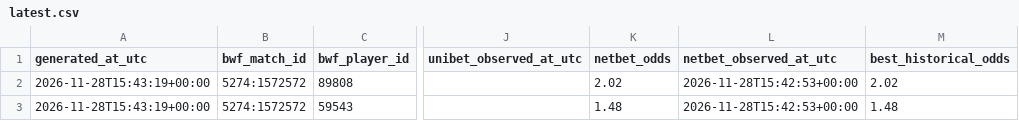
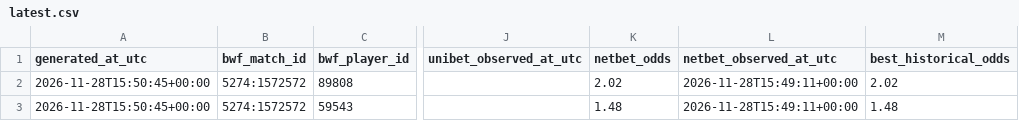
Before and after one commit to berangerbeato-cmd/badminton-lab, a CSV file: data/odds_shadow/comparison/latest.csv, drawn as a sheet; only a part is shown, gaps mark what is left out; the diff names each change by its address in the sheet, - before the commit and + after, or states it on an @@ line.

```diff
--- a/data/odds_shadow/comparison/latest.csv
+++ b/data/odds_shadow/comparison/latest.csv
-A2:A3 (generated_at_utc): 2026-11-28T15:43:19+00:00
+A2:A3 (generated_at_utc): 2026-11-28T15:50:45+00:00
-L2:L3 (netbet_observed_at_utc): 2026-11-28T15:42:53+00:00
+L2:L3 (netbet_observed_at_utc): 2026-11-28T15:49:11+00:00
```
Also changed, not shown: 3 other files.
